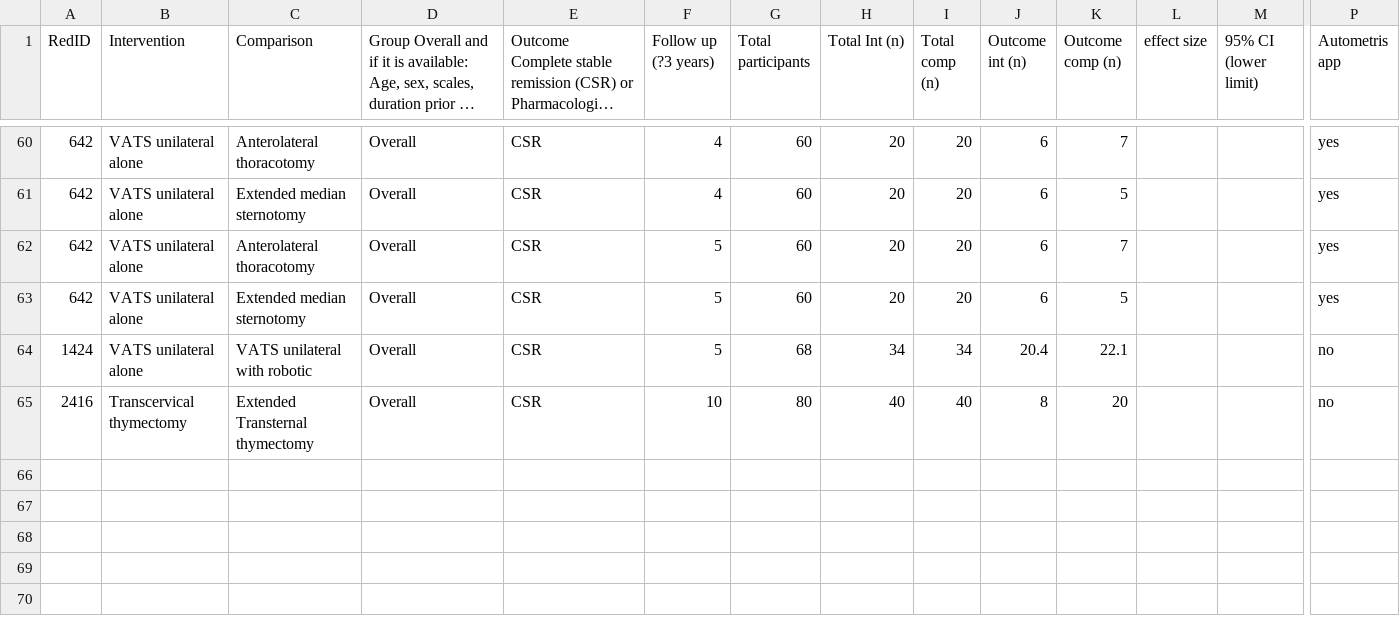
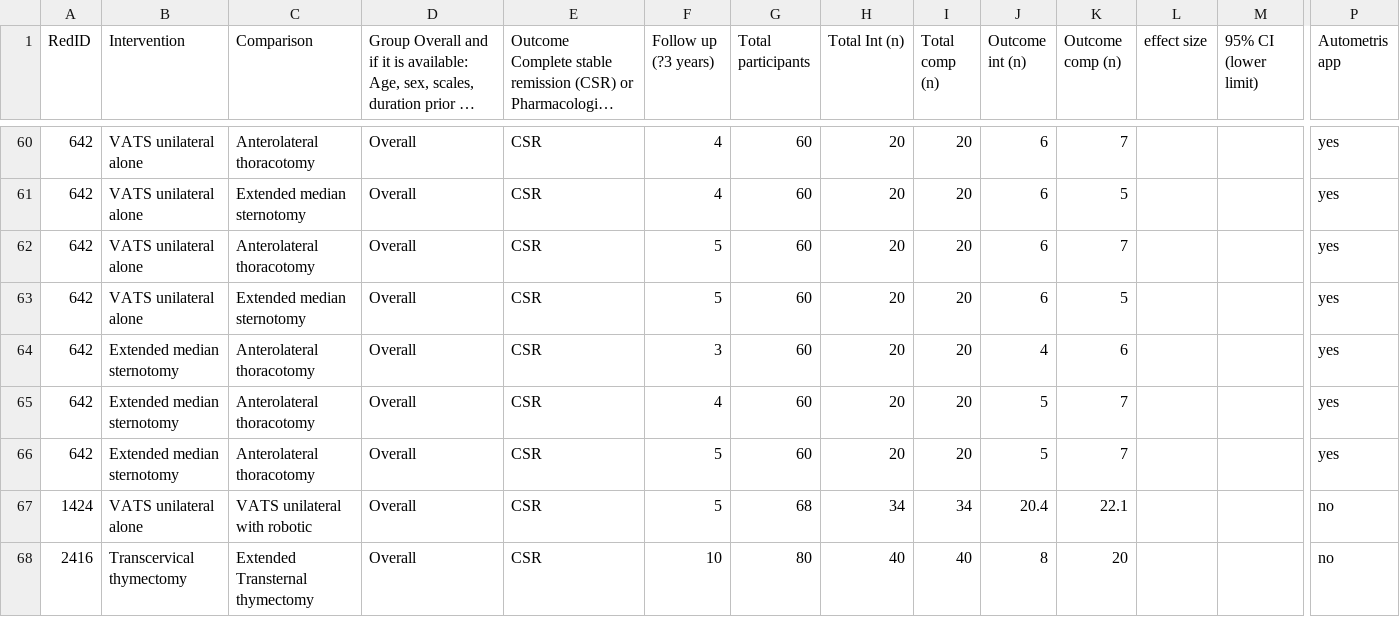
Before and after one commit to ponceoscarj/Thymectomy, a CSV file: Data/thymectomy_outcomes.csv, drawn as a sheet; only a part is shown, gaps mark what is left out; long unchanged cells end in …; rows hold the shown columns only; the diff names each change by its address in the sheet, - before the commit and + after, or states it on an @@ line.

Commit message:
Update thymectomy_outcomes.csv

```diff
--- a/Data/thymectomy_outcomes.csv
+++ b/Data/thymectomy_outcomes.csv
+row 64: 642 | Extended median sternotomy | Anterolateral thoracotomy | Overall | CSR | 3 | 60 | 20 | 20 | 4 | 6 |  |  | yes
+row 65: 642 | Extended median sternotomy | Anterolateral thoracotomy | Overall | CSR | 4 | 60 | 20 | 20 | 5 | 7 |  |  | yes
+row 66: 642 | Extended median sternotomy | Anterolateral thoracotomy | Overall | CSR | 5 | 60 | 20 | 20 | 5 | 7 |  |  | yes
```
